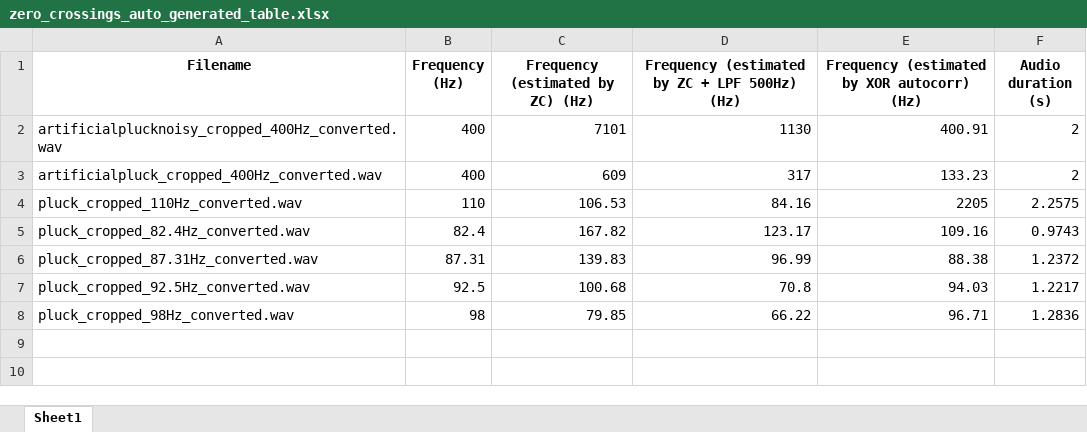
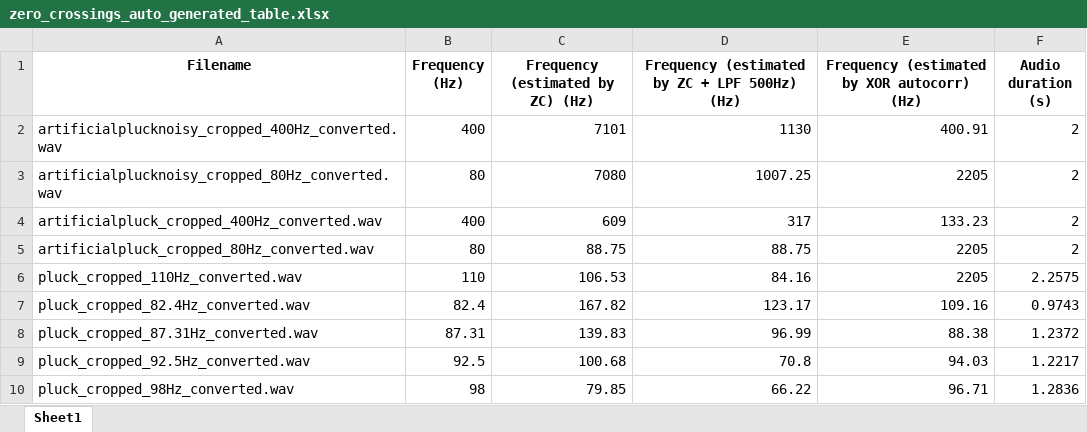
Before and after one commit to MPRlab/PitchSensing2025, an Excel workbook: tables/zero_crossings_auto_generated_table.xlsx, sheet Sheet1, drawn as a sheet; values as stored, in another font and other column widths than the file's, no borders; the diff names each change by its address in the sheet, - before the commit and + after, or states it on an @@ line.

```diff
--- a/tables/zero_crossings_auto_generated_table.xlsx (sheet Sheet1)
+++ b/tables/zero_crossings_auto_generated_table.xlsx (sheet Sheet1)
+row 3: artificialplucknoisy_cropped_80Hz_converted.wav | 80 | 7080 | 1007.25 | 2205 | 2
+row 5: artificialpluck_cropped_80Hz_converted.wav | 80 | 88.75 | 88.75 | 2205 | 2
```
Also changed, not shown: 2 other files.
